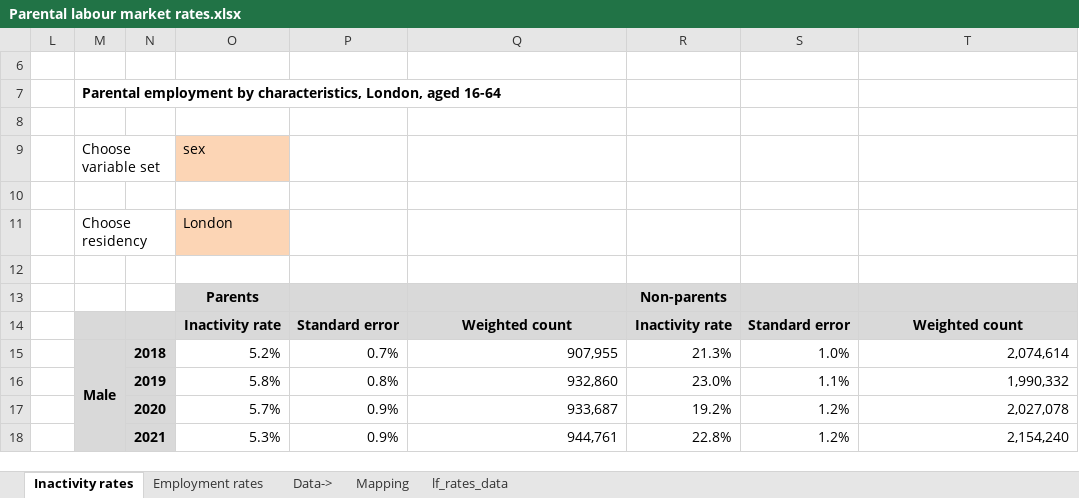
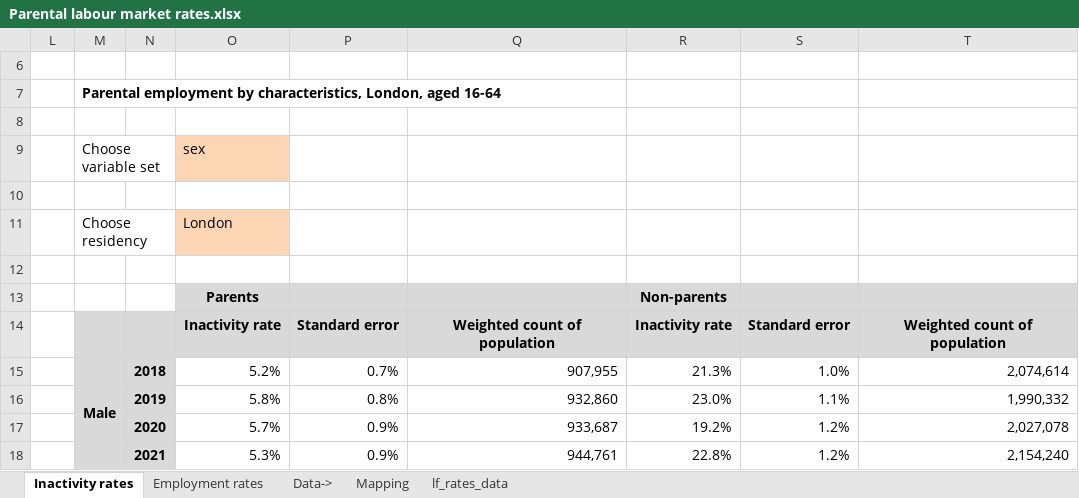
Before and after one commit to ammar-gla/childcare, an Excel workbook: OUTPUT/DATA/Parental labour market rates.xlsx, sheet Inactivity rates, drawn as a sheet; only a part is shown; values as stored, in another font and other column widths than the file's, no borders; conditional formats not drawn; the diff names each change by its address in the sheet, - before the commit and + after, or states it on an @@ line.

```diff
--- a/OUTPUT/DATA/Parental labour market rates.xlsx (sheet Inactivity rates)
+++ b/OUTPUT/DATA/Parental labour market rates.xlsx (sheet Inactivity rates)
-Q14: Weighted count
+Q14: Weighted count of population
-T14: Weighted count
+T14: Weighted count of population
```
Also changed, not shown: sheet Employment rates, hidden cells, OUTPUT/DATA/Regression output 2022.xlsx, 1 other file.
